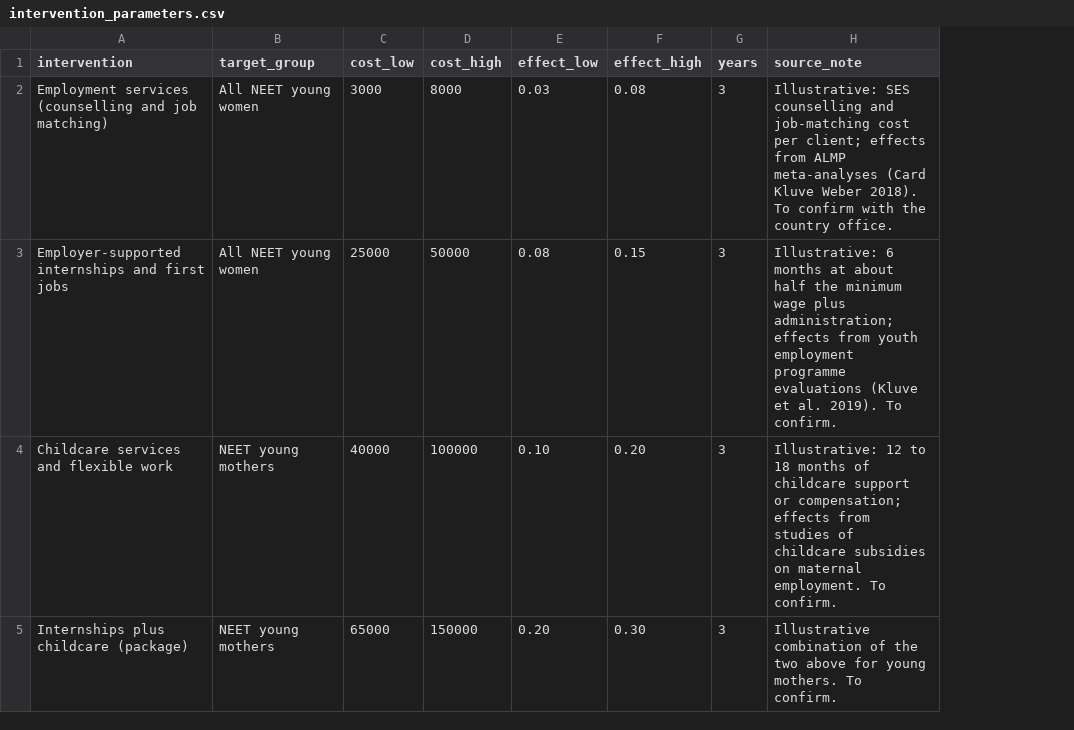
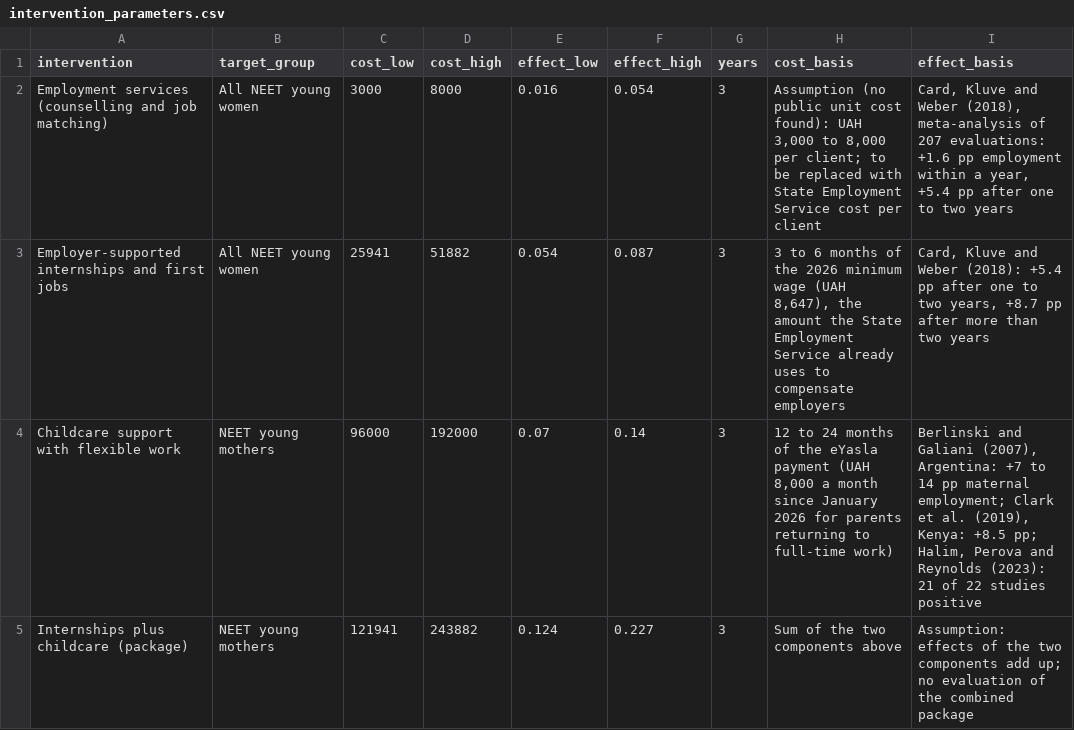
Before and after one commit to hgrueso/ukraine-labour-inclusion, a CSV file: code/intervention_parameters.csv, drawn as a sheet; removed rows and columns are numbered as before the commit, all else as after; the diff names each change by its address in the sheet, - before the commit and + after, or states it on an @@ line.

```diff
--- a/code/intervention_parameters.csv
+++ b/code/intervention_parameters.csv
-column H (source_note), rows 2-3: Illustrative: SES counselling and job-matching cost per client; effects from ALMP meta-analyses (Card Kluve Weber 2018). To confirm with the country office. | Illustrative: 6 months at about half the minimum wage plus administration; effects from youth employment programme evaluations (Kluve et al. 2019). To confirm.; row 5: Illustrative combination of the two above for young mothers. To confirm.
+column H (cost_basis), rows 2-3: Assumption (no public unit cost found): UAH 3,000 to 8,000 per client; to be replaced with State Employment Service cost per client | 3 to 6 months of the 2026 minimum wage (UAH 8,647), the amount the State Employment Service already uses to compensate employers; row 5: Sum of the two components above
+column I (effect_basis), rows 2-3: Card, Kluve and Weber (2018), meta-analysis of 207 evaluations: +1.6 pp employment within a year, +5.4 pp after one to two years | Card, Kluve and Weber (2018): +5.4 pp after one to two years, +8.7 pp after more than two years; row 5: Assumption: effects of the two components add up; no evaluation of the combined package
-E2 (effect_low): 0.03
+E2 (effect_low): 0.016
-F2 (effect_high): 0.08
+F2 (effect_high): 0.054
-C3 (cost_low): 25000
+C3 (cost_low): 25941
-D3 (cost_high): 50000
+D3 (cost_high): 51882
-E3 (effect_low): 0.08
+E3 (effect_low): 0.054
-F3 (effect_high): 0.15
+F3 (effect_high): 0.087
-row 4: Childcare services and flexible work | NEET young mothers | 40000 | 100000 | 0.10 | 0.20 | 3 | Illustrative: 12 to 18 months of childcare support or compensation; effects from studies of childcare subsidies on maternal employment. To confirm.
+row 4: Childcare support with flexible work | NEET young mothers | 96000 | 192000 | 0.07 | 0.14 | 3 | 12 to 24 months of the eYasla payment (UAH 8,000 a month since January 2026 for parents returning to full-time work) | Berlinski and Galiani (2007), Argentina: +7 to 14 pp maternal employment; Clark et al. (2019), Kenya: +8.5 pp; Halim, Perova and Reynolds (2023): 21 of 22 studies positive
-C5 (cost_low): 65000
+C5 (cost_low): 121941
-D5 (cost_high): 150000
+D5 (cost_high): 243882
-E5 (effect_low): 0.20
+E5 (effect_low): 0.124
-F5 (effect_high): 0.30
+F5 (effect_high): 0.227
```
Also changed, not shown: output/tables/coi_headlines.csv, output/tables/coi_scenarios.csv, 29 other files.
